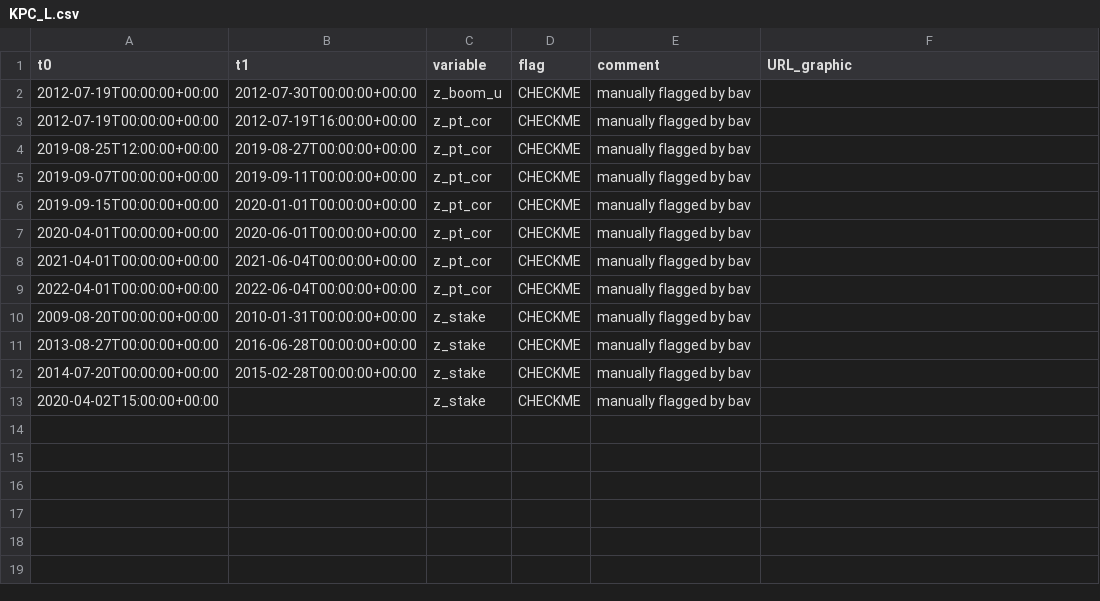
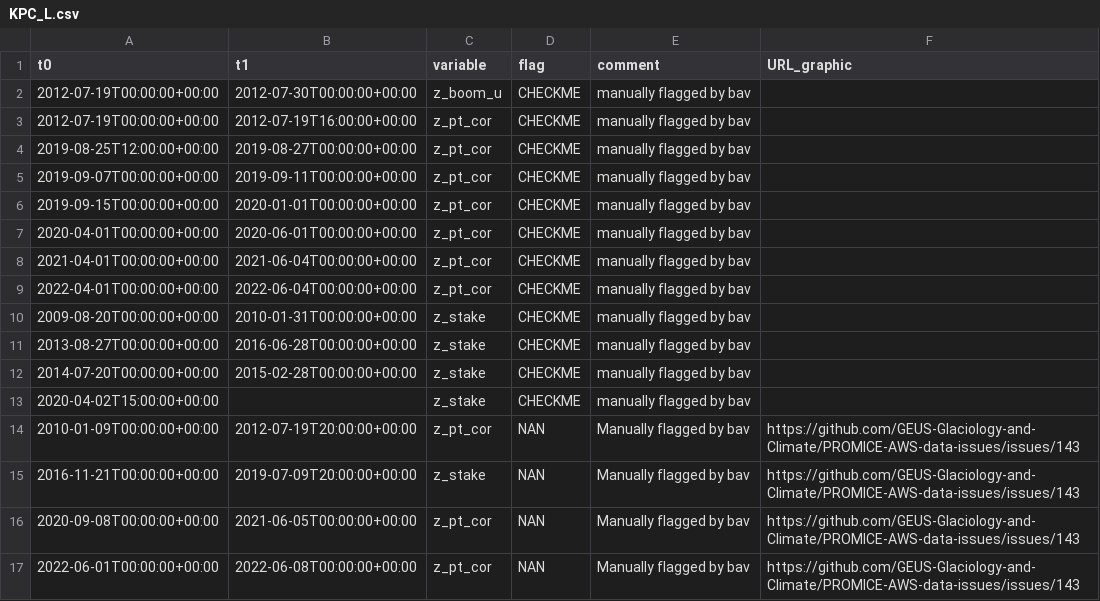
Before and after one commit to GEUS-Glaciology-and-Climate/PROMICE-AWS-data-issues, a CSV file: flags/KPC_L.csv, drawn as a sheet.

```diff
--- a/flags/KPC_L.csv
+++ b/flags/KPC_L.csv
@@ -13 +13,5 @@ t0,t1,variable,flag,comment,URL_graphic
 2020-04-02T15:00:00+00:00,,z_stake,CHECKME,manually flagged by bav,
+2010-01-09T00:00:00+00:00,2012-07-19T20:00:00+00:00,z_pt_cor,NAN,Manually flagged by bav,https://github.com/GEUS-Glaciology-and-Climate/PROMICE-AWS-data-issues/issues/143
+2016-11-21T00:00:00+00:00,2019-07-09T20:00:00+00:00,z_stake,NAN,Manually flagged by bav,https://github.com/GEUS-Glaciology-and-Climate/PROMICE-AWS-data-issues/issues/143
+2020-09-08T00:00:00+00:00,2021-06-05T00:00:00+00:00,z_pt_cor,NAN,Manually flagged by bav,https://github.com/GEUS-Glaciology-and-Climate/PROMICE-AWS-data-issues/issues/143
+2022-06-01T00:00:00+00:00,2022-06-08T00:00:00+00:00,z_pt_cor,NAN,Manually flagged by bav,https://github.com/GEUS-Glaciology-and-Climate/PROMICE-AWS-data-issues/issues/143
```
Also changed, not shown: flags/KAN_M.csv, flags/NEM.csv, 10 other files.
